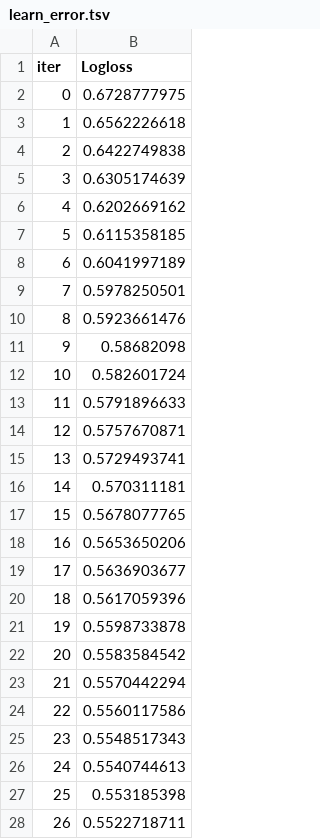
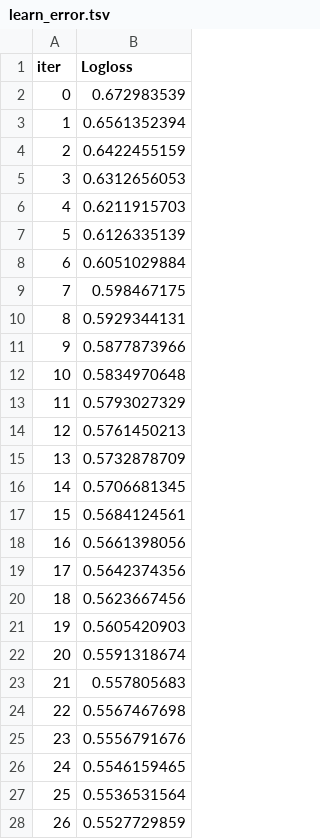
Before and after one commit to alexia-gm/Diabetes, a TSV file: catboost_info/learn_error.tsv, drawn as a sheet; only a part is shown; the diff covers the shown part only.

```diff
--- a/catboost_info/learn_error.tsv
+++ b/catboost_info/learn_error.tsv
@@ -1,28 +1,28 @@
 iter	Logloss
-0	0.6728777975
-1	0.6562226618
-2	0.6422749838
-3	0.6305174639
-4	0.6202669162
-5	0.6115358185
-6	0.6041997189
-7	0.5978250501
-8	0.5923661476
-9	0.58682098
-10	0.582601724
-11	0.5791896633
-12	0.5757670871
-13	0.5729493741
-14	0.570311181
-15	0.5678077765
-16	0.5653650206
-17	0.5636903677
-18	0.5617059396
-19	0.5598733878
-20	0.5583584542
-21	0.5570442294
-22	0.5560117586
-23	0.5548517343
-24	0.5540744613
-25	0.553185398
-26	0.5522718711
+0	0.672983539
+1	0.6561352394
+2	0.6422455159
+3	0.6312656053
+4	0.6211915703
+5	0.6126335139
+6	0.6051029884
+7	0.598467175
+8	0.5929344131
+9	0.5877873966
+10	0.5834970648
+11	0.5793027329
+12	0.5761450213
+13	0.5732878709
+14	0.5706681345
+15	0.5684124561
+16	0.5661398056
+17	0.5642374356
+18	0.5623667456
+19	0.5605420903
+20	0.5591318674
+21	0.557805683
+22	0.5567467698
+23	0.5556791676
+24	0.5546159465
+25	0.5536531564
+26	0.5527729859
```
Also changed, not shown: 73 edited cells elsewhere in this file, catboost_info/time_left.tsv, 4 other files.
